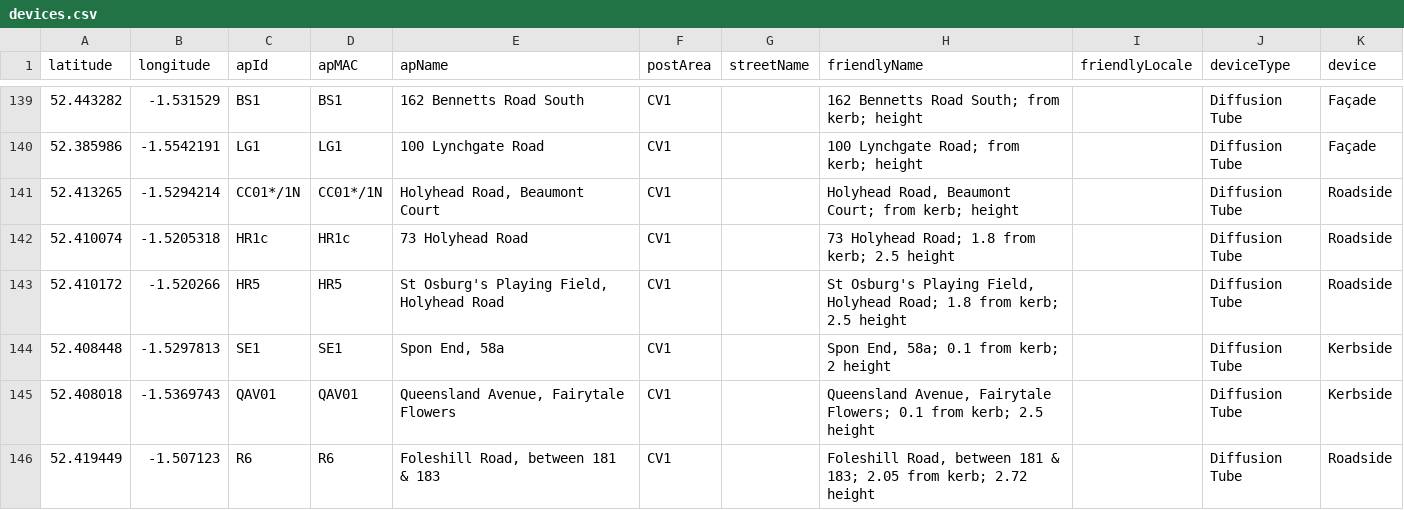
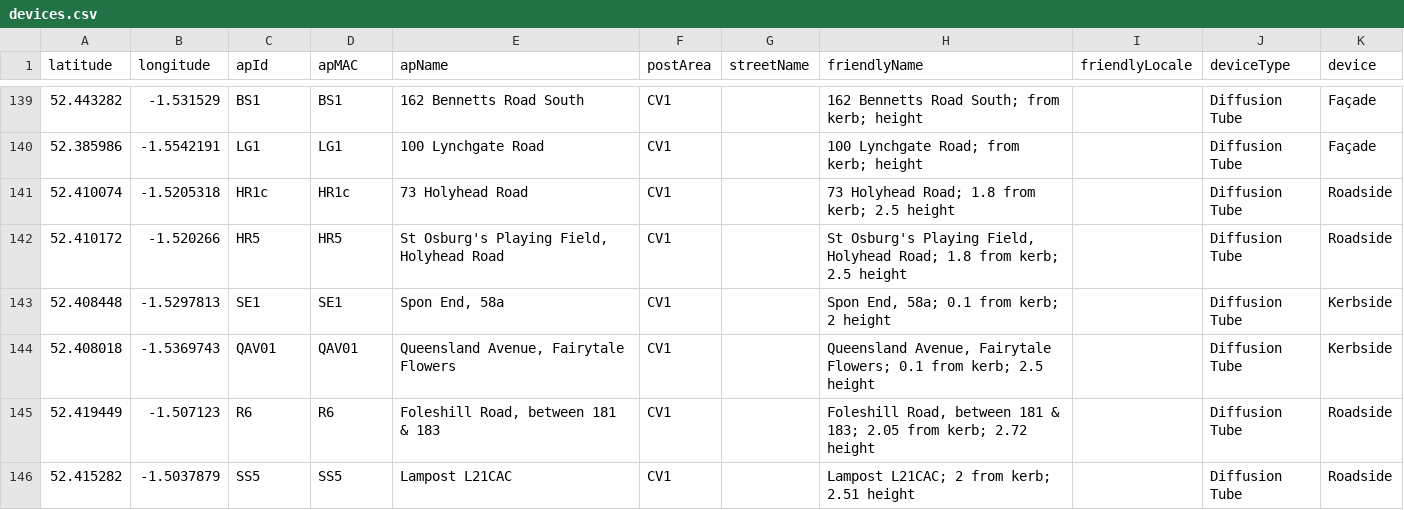
Before and after one commit to coventry-city-council/coventry-city-council.github.io, a CSV file: iot/devices.csv, drawn as a sheet; only a part is shown, gaps mark what is left out; the shorter side is filled out with more unchanged rows; the diff names each change by its address in the sheet, - before the commit and + after, or states it on an @@ line.

Commit message:
removed duplicate Holyhead Road, Beaumont Court

```diff
--- a/iot/devices.csv
+++ b/iot/devices.csv
-row 141: 52.413265 | -1.5294214 | CC01*/1N | CC01*/1N | Holyhead Road, Beaumont Court | CV1 |  | Holyhead Road, Beaumont Court; from kerb; height |  | Diffusion Tube | Roadside
```
